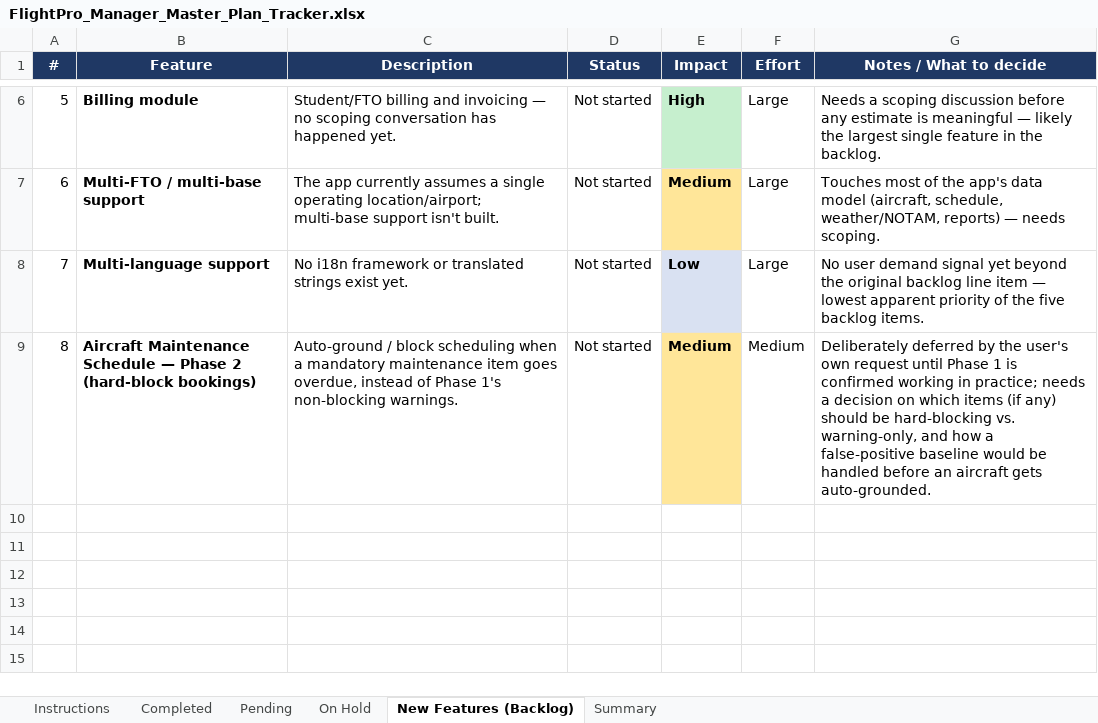
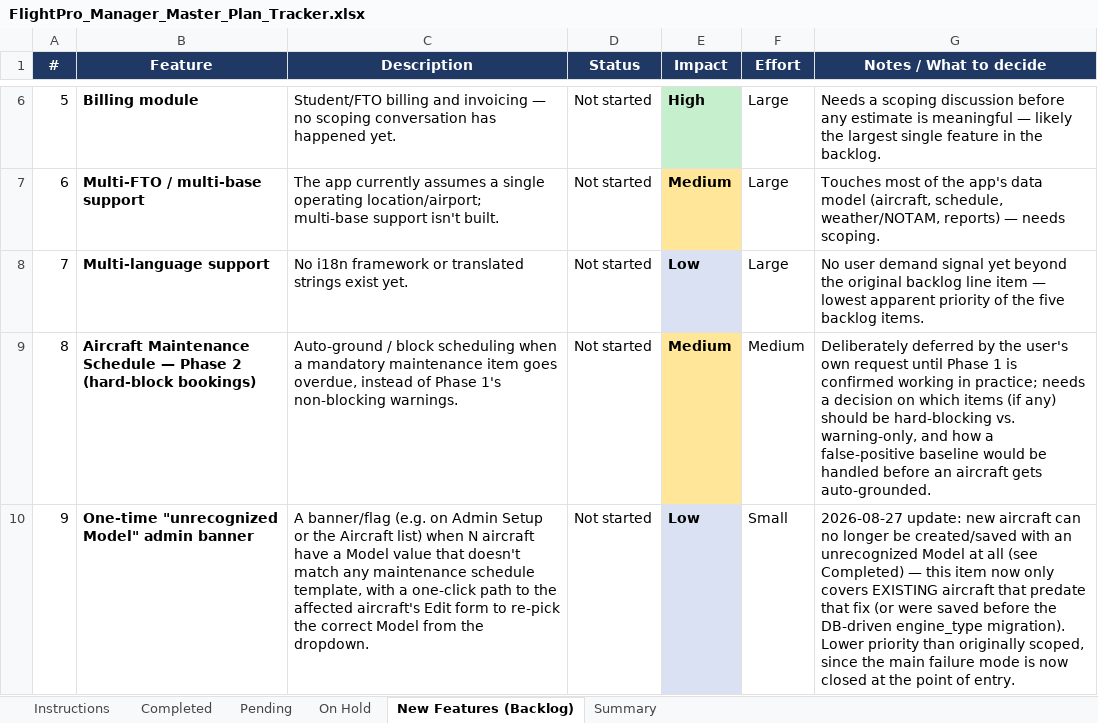
Before and after one commit to gauravjee/FlightPlanner, an Excel workbook: docs/FlightPro_Manager_Master_Plan_Tracker.xlsx, sheet New Features (Backlog), drawn as a sheet; only a part is shown, gaps mark what is left out; values as stored, in another font and other column widths than the file's, no borders; charts and pictures not drawn; the diff names each change by its address in the sheet, - before the commit and + after, or states it on an @@ line.

Commit message:
Block saving an aircraft with an unrecognized Model; add CSV bulk import to Aircraft Maintenance Schedule

```diff
--- a/docs/FlightPro_Manager_Master_Plan_Tracker.xlsx (sheet New Features (Backlog))
+++ b/docs/FlightPro_Manager_Master_Plan_Tracker.xlsx (sheet New Features (Backlog))
+row 10: 9 | One-time "unrecognized Model" admin banner | A banner/flag (e.g. on Admin Setup or the Aircraft list) when N aircraft have a Model value that doesn't match any maintenance schedule template, with a one-click path to the affected aircraft's Edit form to re-pick the correct Model from the dropdown. | Not started | Low | Small | 2026-08-27 update: new aircraft can no longer be created/saved with an unrecognized Model at all (see Completed) — this item now only covers EXISTING aircraft that predate that fix (or were saved before the DB-driven engine_type migration). Lower priority than originally scoped, since the main failure mode is now closed at the point of entry.
```
Also changed, not shown: sheet Completed, sheet Pending, sheet Summary, sheet Instructions, 3 other files.
